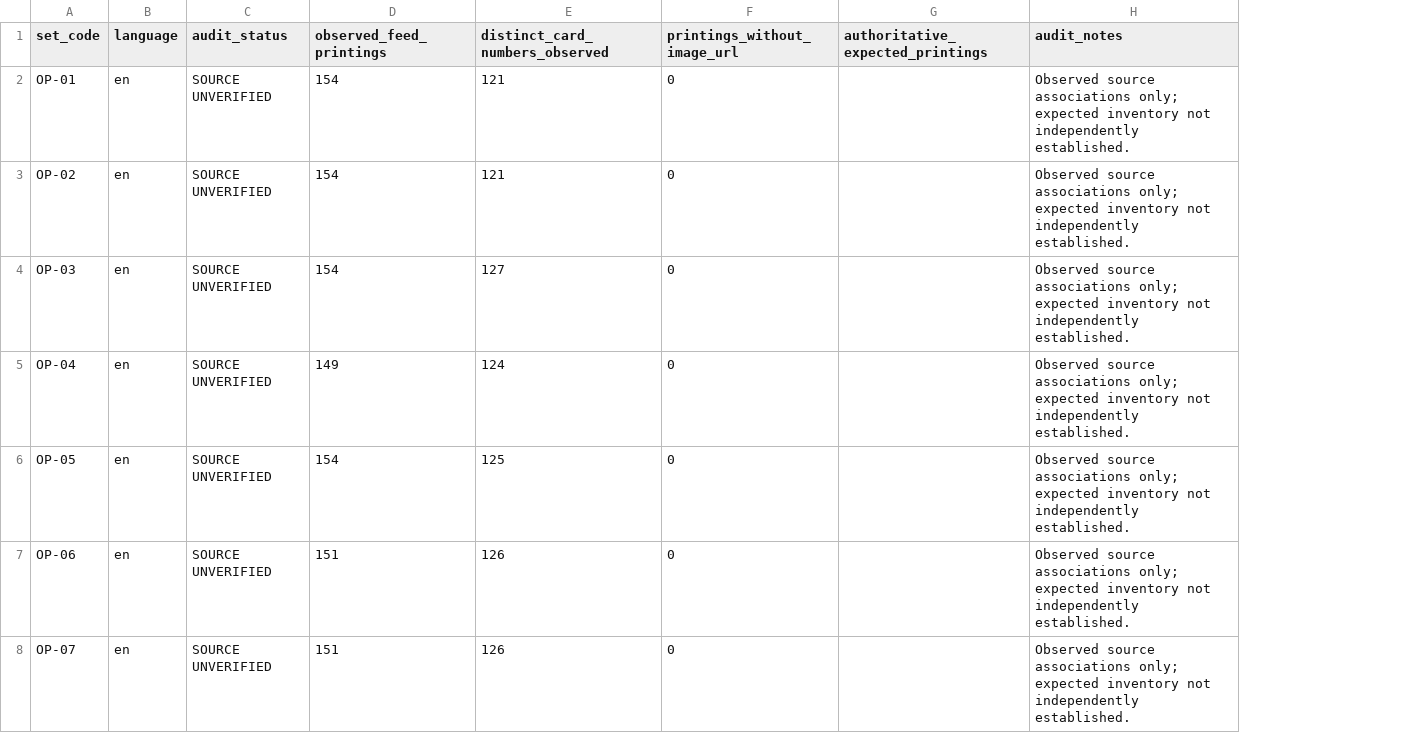
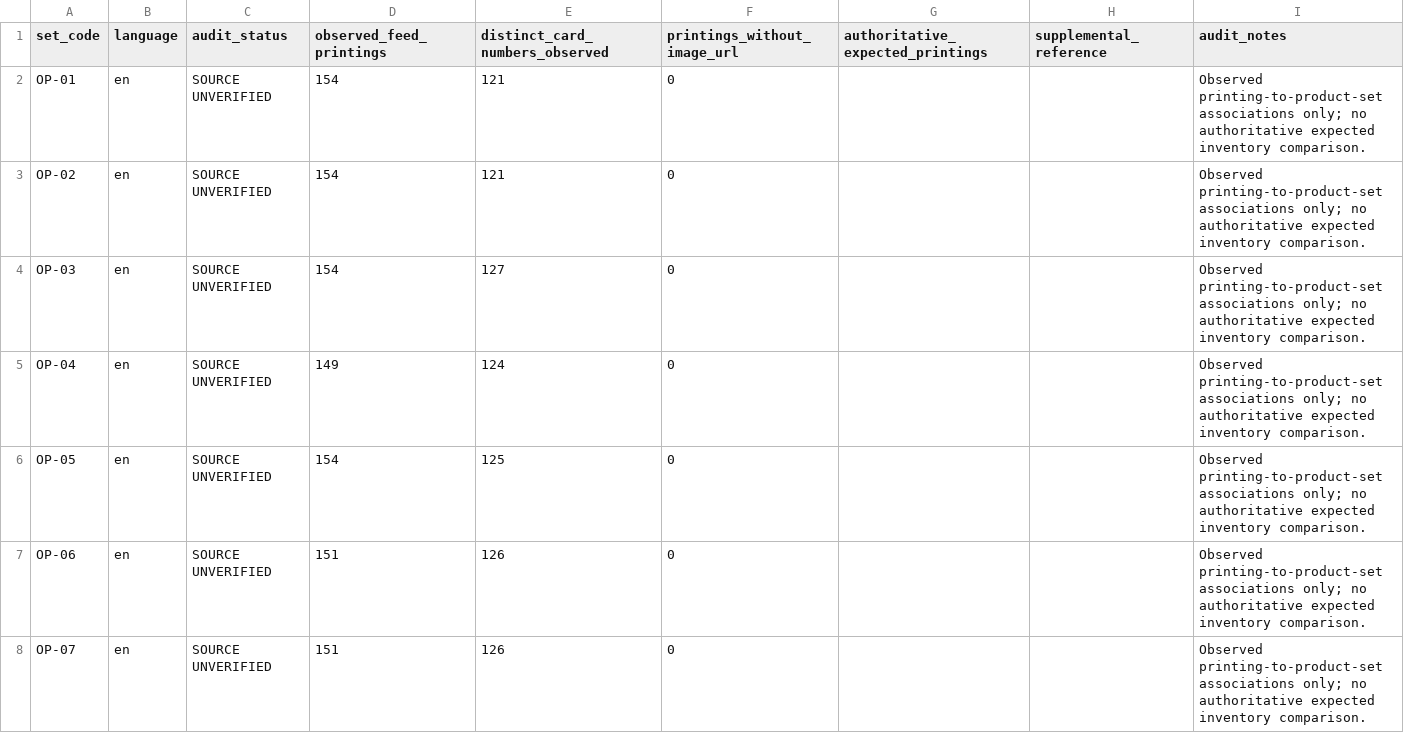
Before and after one commit to andrew420t/the-grand-line-archive, a CSV file: docs/catalogue-audit/25-set-coverage-matrix.csv, drawn as a sheet; only a part is shown; addresses are those after the commit; the diff covers the shown part only; the diff names each change by its address in the sheet, - before the commit and + after, or states it on an @@ line.

Commit message:
docs: align set matrix with scoped product-set assignments

```diff
--- a/docs/catalogue-audit/25-set-coverage-matrix.csv
+++ b/docs/catalogue-audit/25-set-coverage-matrix.csv
+column H (supplemental_reference), empty
-I2:I8 (audit_notes): Observed source associations only; expected inventory not independently established.
+I2:I8 (audit_notes): Observed printing-to-product-set associations only; no authoritative expected inventory comparison.
```
Also changed, not shown: 49 edited cells elsewhere in this file.
